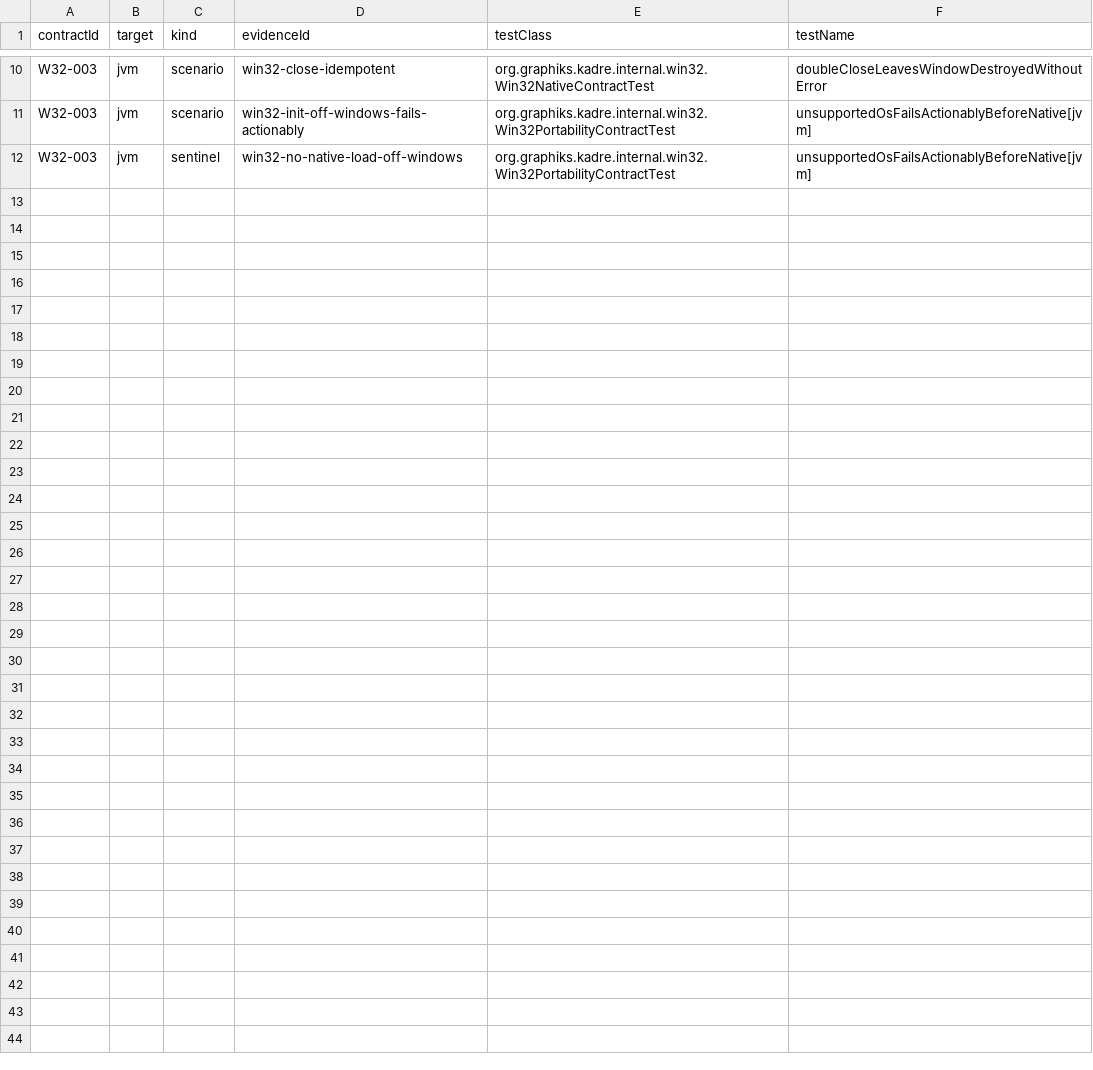
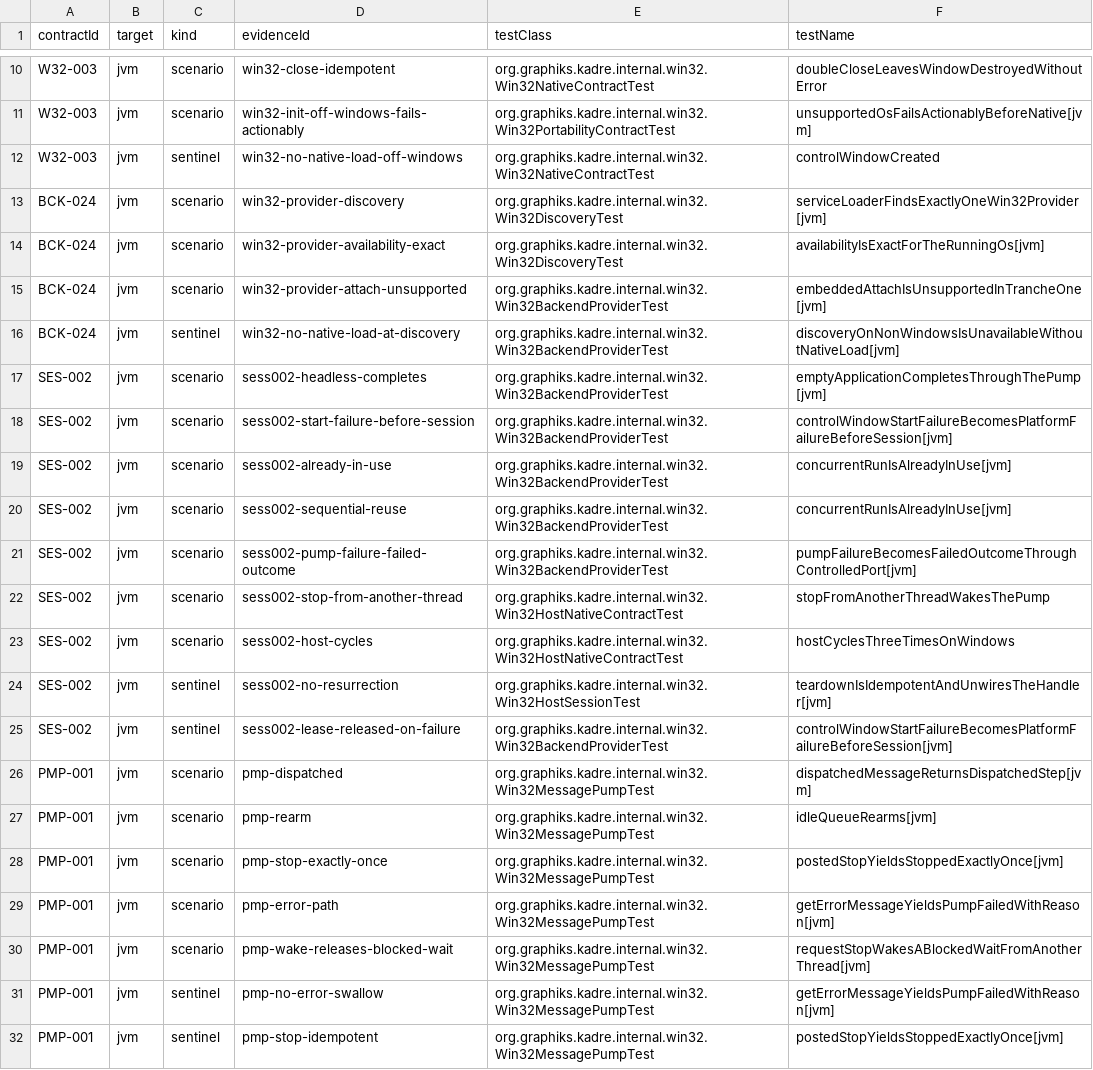
Before and after one commit to ygdrasil-io/poc-koreos, a TSV file: kadre/backend/win32/contracts/evidence.tsv, drawn as a sheet; only a part is shown, gaps mark what is left out.

Commit message:
feat(win32): register phase 1 host contracts with win32-jvm evidence
BCK-024 (discovery/probe), SES-002 (headless lifecycle: start/stop,
AlreadyInUse, sequential reuse, pump failure, cross-thread stop) and
PMP-001 (message pump loop on the controlled port) join the win32-jvm
evidence gate; mappings cover portable jvmTest rows and the Windows-only
native host proofs.

```diff
--- a/kadre/backend/win32/contracts/evidence.tsv
+++ b/kadre/backend/win32/contracts/evidence.tsv
@@ -11,2 +11,22 @@ W32-003	jvm	scenario	win32-close-idempotent	org.graphiks.kadre.internal.win32.Wi
 W32-003	jvm	scenario	win32-init-off-windows-fails-actionably	org.graphiks.kadre.internal.win32.Win32PortabilityContractTest	unsupportedOsFailsActionablyBeforeNative[jvm]
-W32-003	jvm	sentinel	win32-no-native-load-off-windows	org.graphiks.kadre.internal.win32.Win32PortabilityContractTest	unsupportedOsFailsActionablyBeforeNative[jvm]
+W32-003	jvm	sentinel	win32-no-native-load-off-windows	org.graphiks.kadre.internal.win32.Win32NativeContractTest	controlWindowCreated
+BCK-024	jvm	scenario	win32-provider-discovery	org.graphiks.kadre.internal.win32.Win32DiscoveryTest	serviceLoaderFindsExactlyOneWin32Provider[jvm]
+BCK-024	jvm	scenario	win32-provider-availability-exact	org.graphiks.kadre.internal.win32.Win32DiscoveryTest	availabilityIsExactForTheRunningOs[jvm]
+BCK-024	jvm	scenario	win32-provider-attach-unsupported	org.graphiks.kadre.internal.win32.Win32BackendProviderTest	embeddedAttachIsUnsupportedInTrancheOne[jvm]
+BCK-024	jvm	sentinel	win32-no-native-load-at-discovery	org.graphiks.kadre.internal.win32.Win32BackendProviderTest	discoveryOnNonWindowsIsUnavailableWithoutNativeLoad[jvm]
+SES-002	jvm	scenario	sess002-headless-completes	org.graphiks.kadre.internal.win32.Win32BackendProviderTest	emptyApplicationCompletesThroughThePump[jvm]
+SES-002	jvm	scenario	sess002-start-failure-before-session	org.graphiks.kadre.internal.win32.Win32BackendProviderTest	controlWindowStartFailureBecomesPlatformFailureBeforeSession[jvm]
+SES-002	jvm	scenario	sess002-already-in-use	org.graphiks.kadre.internal.win32.Win32BackendProviderTest	concurrentRunIsAlreadyInUse[jvm]
+SES-002	jvm	scenario	sess002-sequential-reuse	org.graphiks.kadre.internal.win32.Win32BackendProviderTest	concurrentRunIsAlreadyInUse[jvm]
+SES-002	jvm	scenario	sess002-pump-failure-failed-outcome	org.graphiks.kadre.internal.win32.Win32BackendProviderTest	pumpFailureBecomesFailedOutcomeThroughControlledPort[jvm]
+SES-002	jvm	scenario	sess002-stop-from-another-thread	org.graphiks.kadre.internal.win32.Win32HostNativeContractTest	stopFromAnotherThreadWakesThePump
+SES-002	jvm	scenario	sess002-host-cycles	org.graphiks.kadre.internal.win32.Win32HostNativeContractTest	hostCyclesThreeTimesOnWindows
+SES-002	jvm	sentinel	sess002-no-resurrection	org.graphiks.kadre.internal.win32.Win32HostSessionTest	teardownIsIdempotentAndUnwiresTheHandler[jvm]
+SES-002	jvm	sentinel	sess002-lease-released-on-failure	org.graphiks.kadre.internal.win32.Win32BackendProviderTest	controlWindowStartFailureBecomesPlatformFailureBeforeSession[jvm]
+PMP-001	jvm	scenario	pmp-dispatched	org.graphiks.kadre.internal.win32.Win32MessagePumpTest	dispatchedMessageReturnsDispatchedStep[jvm]
+PMP-001	jvm	scenario	pmp-rearm	org.graphiks.kadre.internal.win32.Win32MessagePumpTest	idleQueueRearms[jvm]
+PMP-001	jvm	scenario	pmp-stop-exactly-once	org.graphiks.kadre.internal.win32.Win32MessagePumpTest	postedStopYieldsStoppedExactlyOnce[jvm]
+PMP-001	jvm	scenario	pmp-error-path	org.graphiks.kadre.internal.win32.Win32MessagePumpTest	getErrorMessageYieldsPumpFailedWithReason[jvm]
+PMP-001	jvm	scenario	pmp-wake-releases-blocked-wait	org.graphiks.kadre.internal.win32.Win32MessagePumpTest	requestStopWakesABlockedWaitFromAnotherThread[jvm]
+PMP-001	jvm	sentinel	pmp-no-error-swallow	org.graphiks.kadre.internal.win32.Win32MessagePumpTest	getErrorMessageYieldsPumpFailedWithReason[jvm]
+PMP-001	jvm	sentinel	pmp-stop-idempotent	org.graphiks.kadre.internal.win32.Win32MessagePumpTest	postedStopYieldsStoppedExactlyOnce[jvm]
```
Also changed, not shown: kadre/contracts/registry/contracts.tsv, 1 other file.
